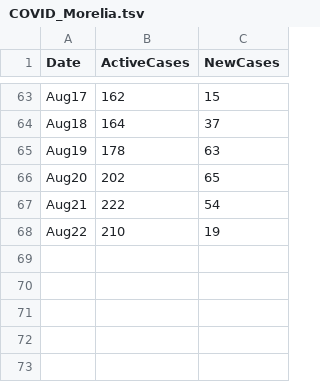
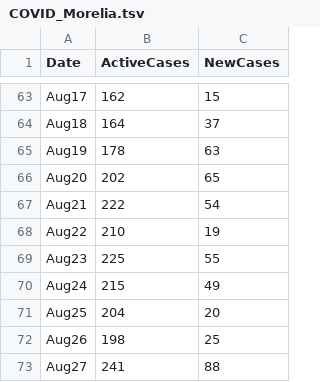
Before and after one commit to hugocarlos/public_scripts, a TSV file: COVID_Morelia.tsv, drawn as a sheet; only a part is shown, gaps mark what is left out; the diff names each change by its address in the sheet, - before the commit and + after, or states it on an @@ line.

```diff
--- a/COVID_Morelia.tsv
+++ b/COVID_Morelia.tsv
+row 69: Aug23 | 225 | 55
+row 70: Aug24 | 215 | 49
+row 71: Aug25 | 204 | 20
+row 72: Aug26 | 198 | 25
+row 73: Aug27 | 241 | 88
```
Also changed, not shown: 1 other file.
